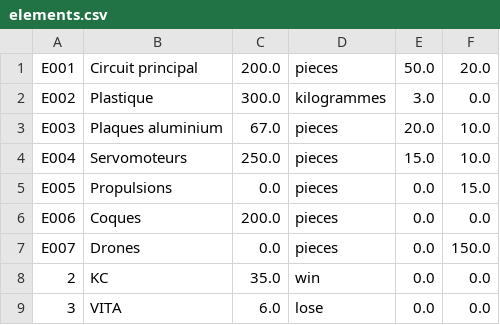
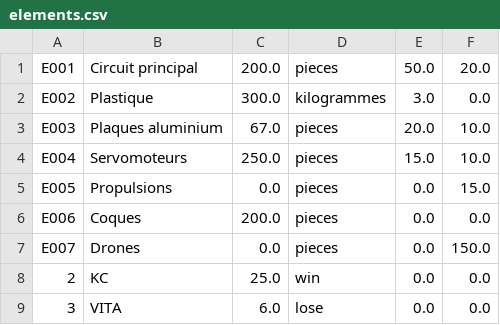
Before and after one commit to Adrilooo/AppProjet, a CSV file: src/main/java/ApplicationProjet/elements.csv, drawn as a sheet.

```diff
--- a/src/main/java/ApplicationProjet/elements.csv
+++ b/src/main/java/ApplicationProjet/elements.csv
@@ -7,3 +7,3 @@ E006;Coques;200.0;pieces;0.0;0.0
 E007;Drones;0.0;pieces;0.0;150.0
-2;KC;35.0;win;0.0;0.0
+2;KC;25.0;win;0.0;0.0
 3;VITA;6.0;lose;0.0;0.0
```
Also changed, not shown: 3 other files.
